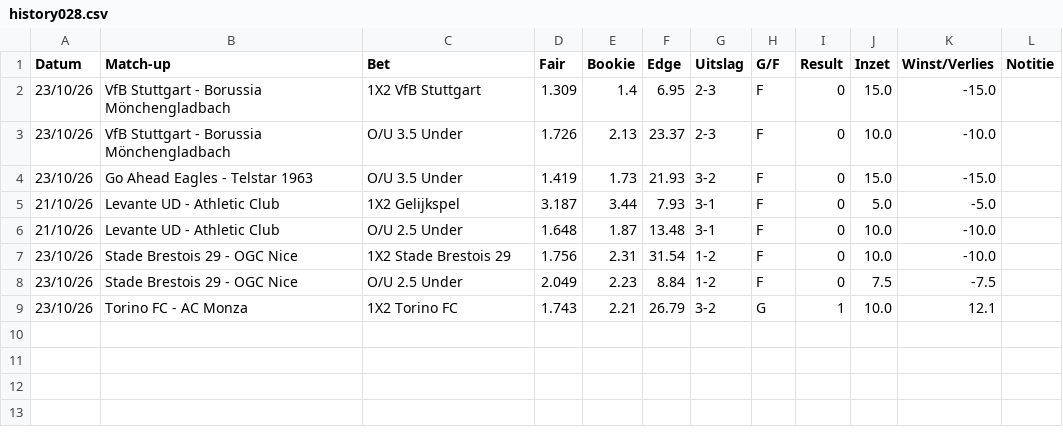
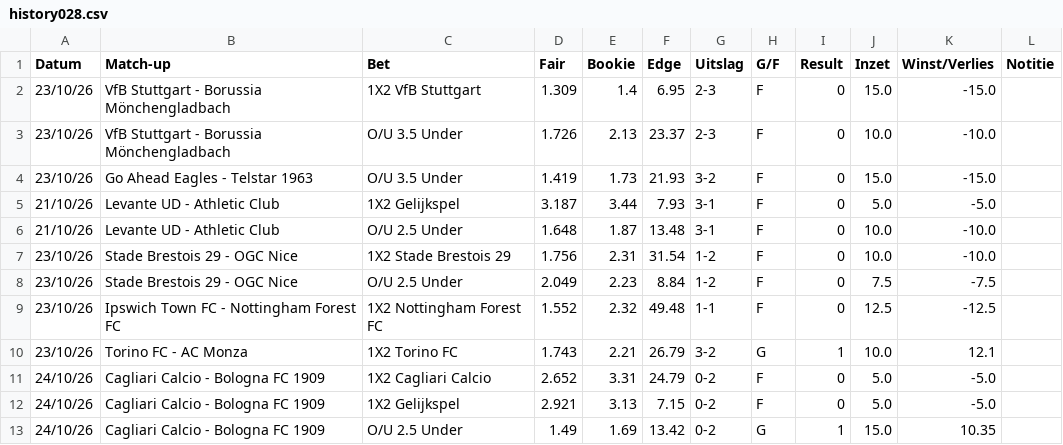
Before and after one commit to Player87887/Johnsballiebets, a CSV file: picks/history028.csv, drawn as a sheet.

Commit message:
Picks: history028.csv bijgewerkt

```diff
--- a/picks/history028.csv
+++ b/picks/history028.csv
@@ -8,2 +8,6 @@ Datum,Match-up,Bet,Fair,Bookie,Edge,Uitslag,G/F,Result,Inzet,Winst/Verlies,Notit
 23/10/26,Stade Brestois 29 - OGC Nice,O/U 2.5 Under,2.049,2.23,8.84,1-2,F,0,7.5,-7.5,
+23/10/26,Ipswich Town FC - Nottingham Forest FC,1X2 Nottingham Forest FC,1.552,2.32,49.48,1-1,F,0,12.5,-12.5,
 23/10/26,Torino FC - AC Monza,1X2 Torino FC,1.743,2.21,26.79,3-2,G,1,10.0,12.1,
+24/10/26,Cagliari Calcio - Bologna FC 1909,1X2 Cagliari Calcio,2.652,3.31,24.79,0-2,F,0,5.0,-5.0,
+24/10/26,Cagliari Calcio - Bologna FC 1909,1X2 Gelijkspel,2.921,3.13,7.15,0-2,F,0,5.0,-5.0,
+24/10/26,Cagliari Calcio - Bologna FC 1909,O/U 2.5 Under,1.49,1.69,13.42,0-2,G,1,15.0,10.35,
```
